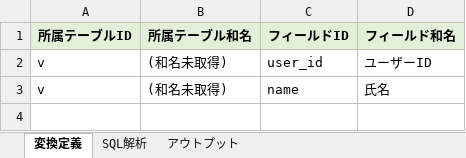
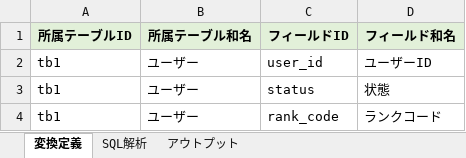
Before and after one commit to SSsan-00/sql-analyzer-formatter-vba, an Excel workbook: SqlAnalysisFormatter.xlsm, sheet 変換定義, drawn as a sheet; values as stored, in another font and other column widths than the file's, no borders; removed rows and columns are numbered as before the commit, all else as after; the diff names each change by its address in the sheet, - before the commit and + after, or states it on an @@ line.

```diff
--- a/SqlAnalysisFormatter.xlsm (sheet 変換定義)
+++ b/SqlAnalysisFormatter.xlsm (sheet 変換定義)
-A2 (所属テーブルID): v
+A2 (所属テーブルID): tb1
-B2 (所属テーブル和名): (和名未取得)
+B2 (所属テーブル和名): ユーザー
-row 3: v | (和名未取得) | name | 氏名
+row 3: tb1 | ユーザー | status | 状態
+row 4: tb1 | ユーザー | rank_code | ランクコード
```
Also changed, not shown: sheet アウトプット, sheet SQL解析.
